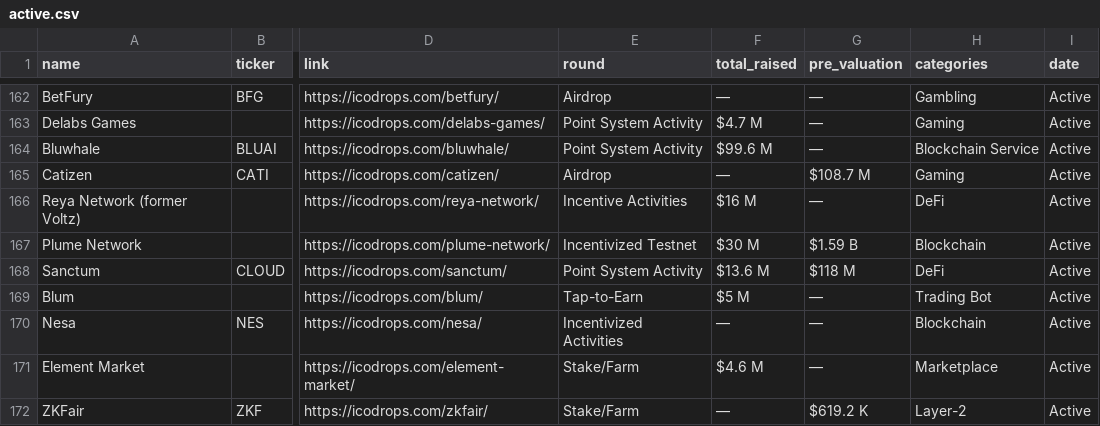
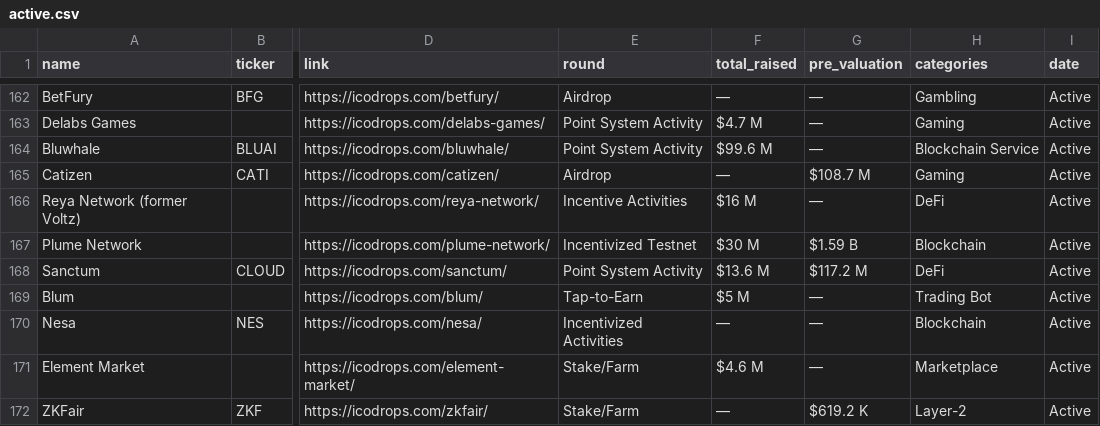
Before and after one commit to Fedric-Reform/ICO-IDO-Dashboard, a CSV file: active.csv, drawn as a sheet; only a part is shown, gaps mark what is left out; the diff names each change by its address in the sheet, - before the commit and + after, or states it on an @@ line.

```diff
--- a/active.csv
+++ b/active.csv
-G168 (pre_valuation): $118 M
+G168 (pre_valuation): $117.2 M
```
Also changed, not shown: upcoming.csv.
